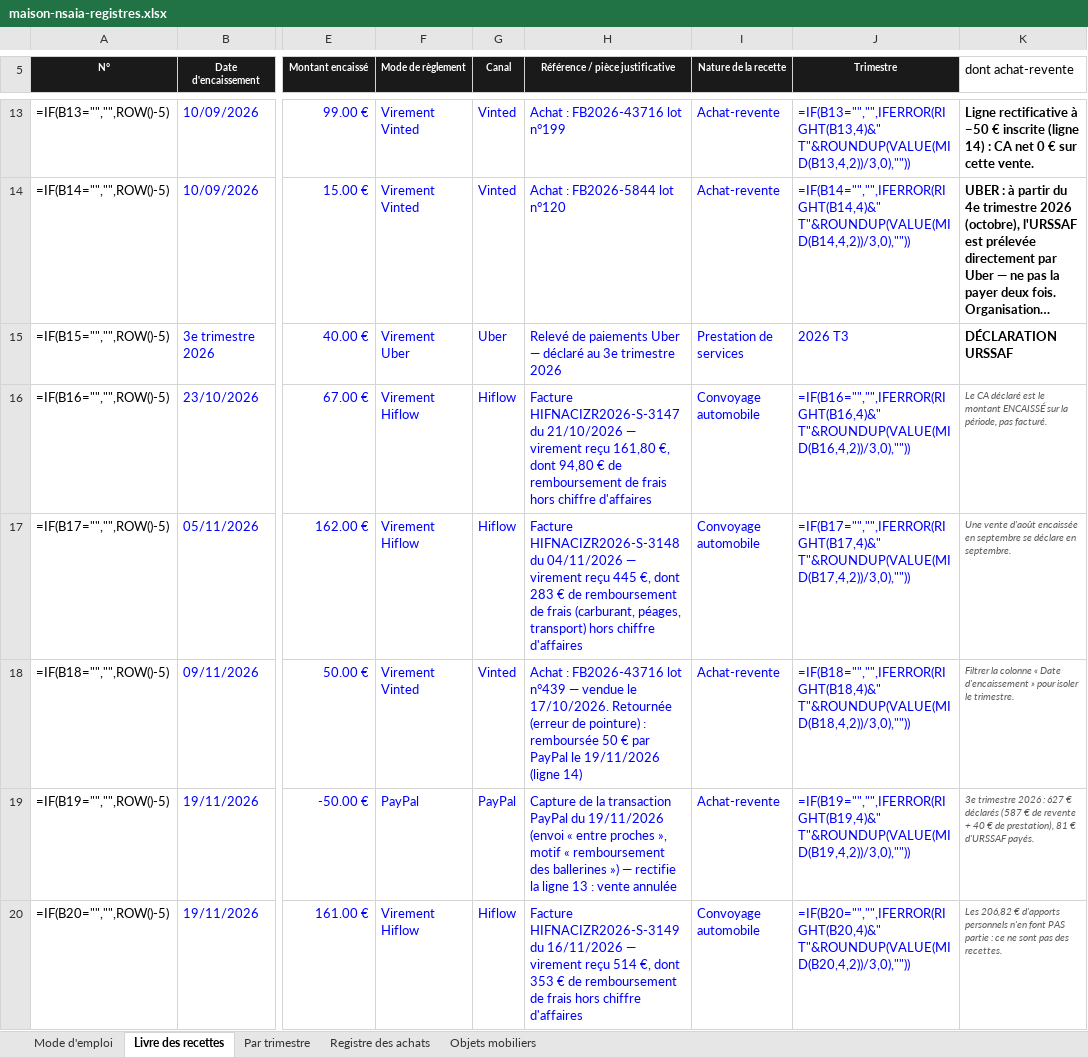
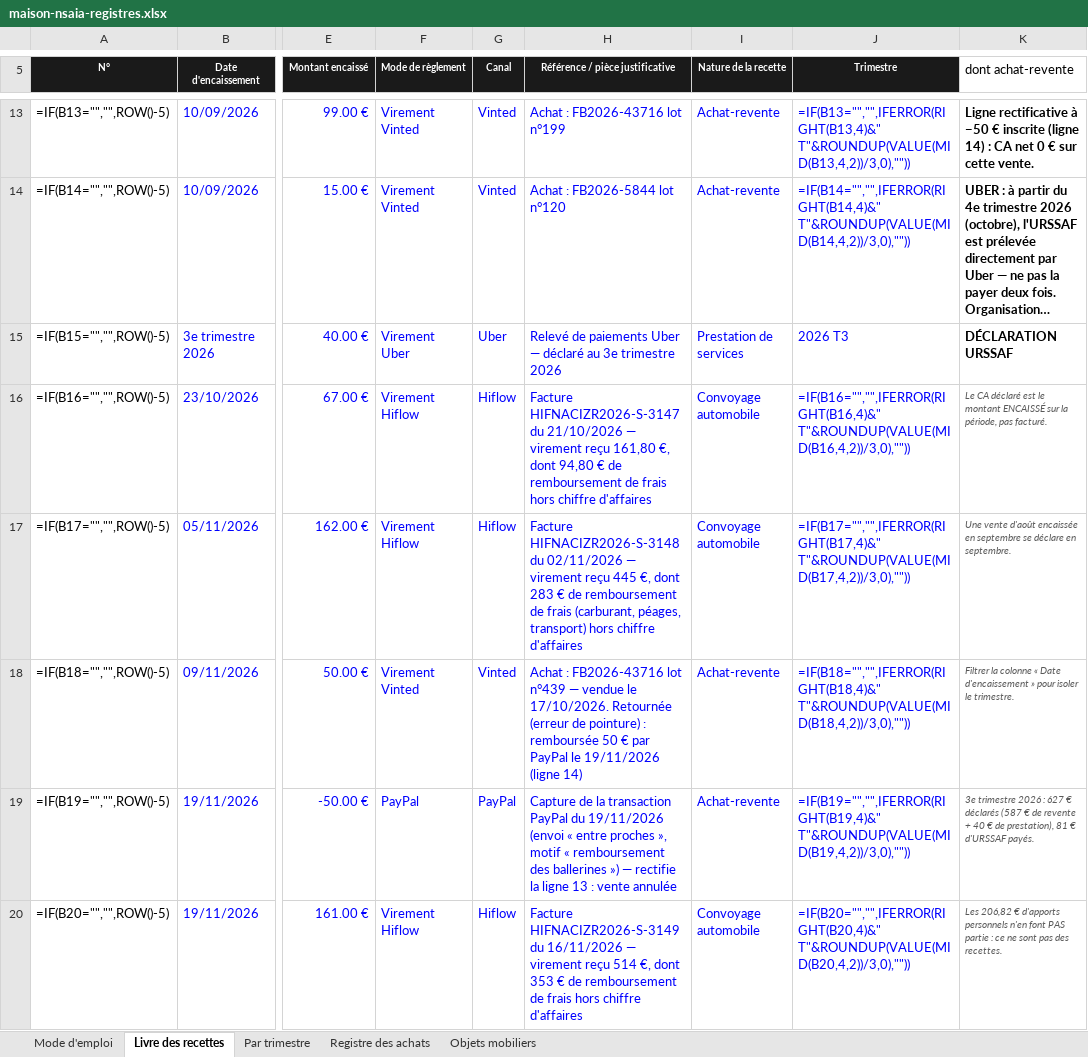
Before and after one commit to ninislegamer/ps4, an Excel workbook: exports/maison-nsaia-registres.xlsx, sheet Livre des recettes, drawn as a sheet; only a part is shown, gaps mark what is left out; long unchanged cells end in …; values as stored, in another font and other column widths than the file's, no borders; formulas without a stored value are shown as written; the diff names each change by its address in the sheet, - before the commit and + after, or states it on an @@ line.

```diff
--- a/exports/maison-nsaia-registres.xlsx (sheet Livre des recettes)
+++ b/exports/maison-nsaia-registres.xlsx (sheet Livre des recettes)
-H17 (Référence / pièce justificative): …HIFNACIZR2026-S-3148 du 04/11/2026 — virement…
+H17 (Référence / pièce justificative): …HIFNACIZR2026-S-3148 du 02/11/2026 — virement…
```
Also changed, not shown: 2 other files.
